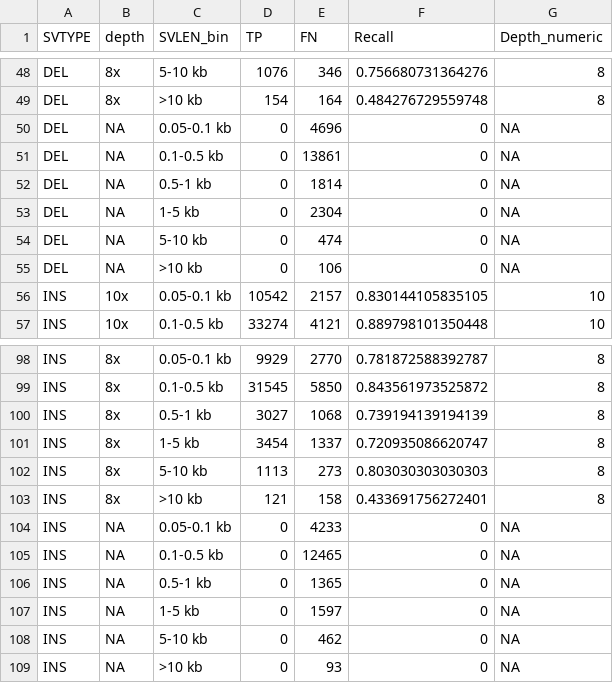
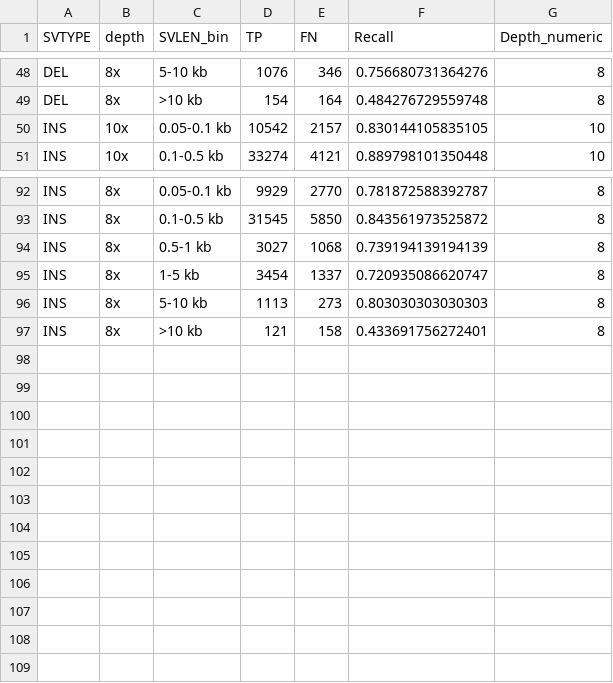
Before and after one commit to olegenetics/Master_thesis, a CSV file: recall_merged_data_INS_DEL.csv, drawn as a sheet; only a part is shown, gaps mark what is left out; the diff names each change by its address in the sheet, - before the commit and + after, or states it on an @@ line.

Commit message:
Add files via upload

```diff
--- a/recall_merged_data_INS_DEL.csv
+++ b/recall_merged_data_INS_DEL.csv
-row 50: DEL | NA | 0.05-0.1 kb | 0 | 4696 | 0 | NA
-row 51: DEL | NA | 0.1-0.5 kb | 0 | 13861 | 0 | NA
-row 52: DEL | NA | 0.5-1 kb | 0 | 1814 | 0 | NA
-row 53: DEL | NA | 1-5 kb | 0 | 2304 | 0 | NA
-row 54: DEL | NA | 5-10 kb | 0 | 474 | 0 | NA
-row 55: DEL | NA | >10 kb | 0 | 106 | 0 | NA
-row 104: INS | NA | 0.05-0.1 kb | 0 | 4233 | 0 | NA
-row 105: INS | NA | 0.1-0.5 kb | 0 | 12465 | 0 | NA
-row 106: INS | NA | 0.5-1 kb | 0 | 1365 | 0 | NA
-row 107: INS | NA | 1-5 kb | 0 | 1597 | 0 | NA
-row 108: INS | NA | 5-10 kb | 0 | 462 | 0 | NA
-row 109: INS | NA | >10 kb | 0 | 93 | 0 | NA
```
